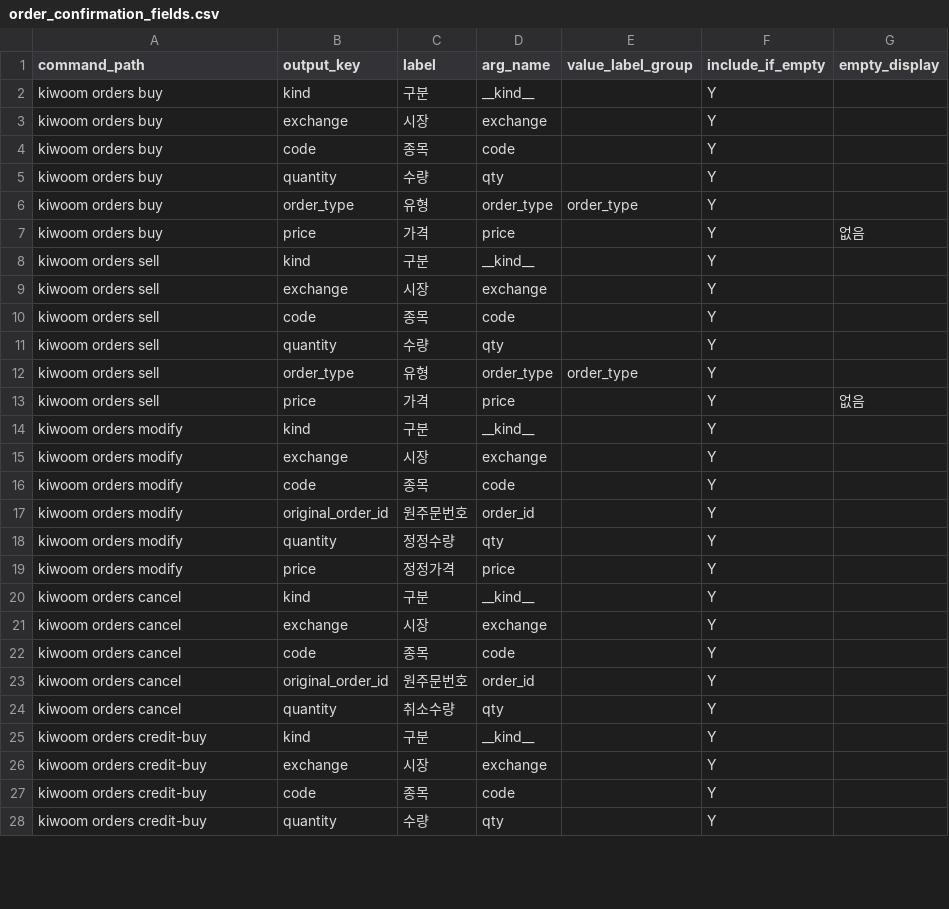
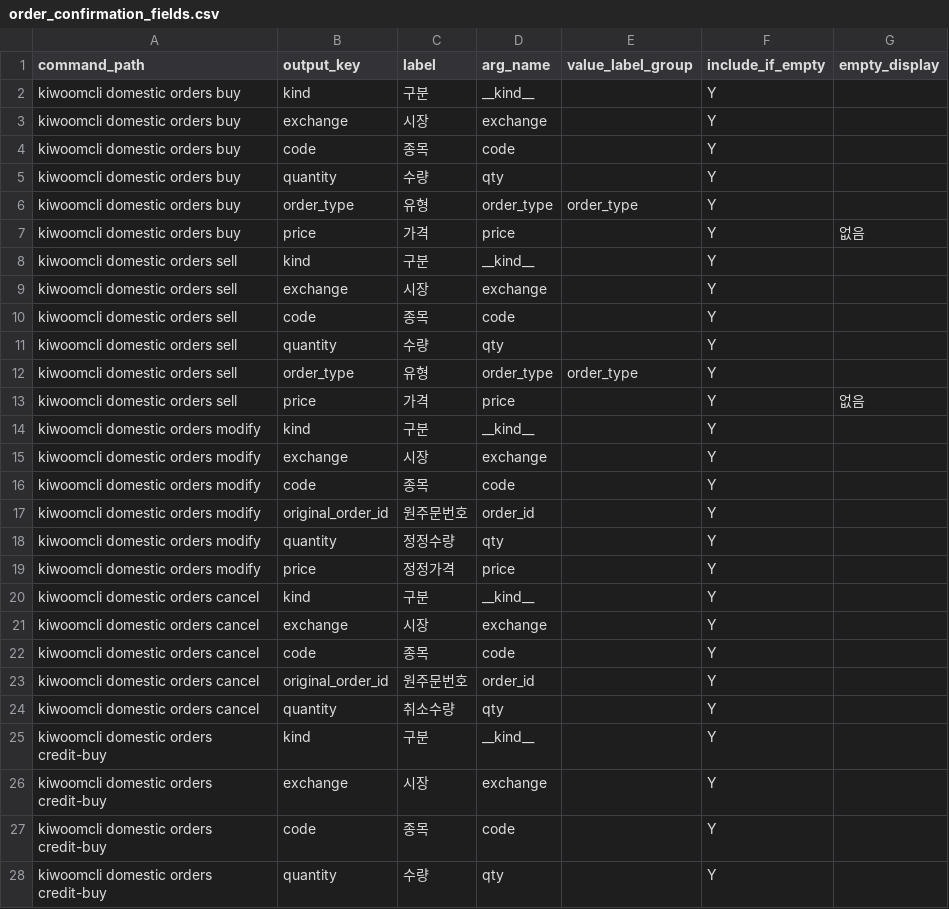
Before and after one commit to Kiwoom-Securities/Kiwoom-REST-API, a CSV file: kiwoom_cli/maps/order_confirmation_fields.csv, drawn as a sheet; only a part is shown; the diff covers the shown part only.

Commit message:
kiwoomcli 이름 변경, DEPLOY_CLI 추가, GITHUB 셋업 마크다운 수정

```diff
--- a/kiwoom_cli/maps/order_confirmation_fields.csv
+++ b/kiwoom_cli/maps/order_confirmation_fields.csv
@@ -1,28 +1,28 @@
 command_path,output_key,label,arg_name,value_label_group,include_if_empty,empty_display
-kiwoom orders buy,kind,구분,__kind__,,Y,
-kiwoom orders buy,exchange,시장,exchange,,Y,
-kiwoom orders buy,code,종목,code,,Y,
-kiwoom orders buy,quantity,수량,qty,,Y,
-kiwoom orders buy,order_type,유형,order_type,order_type,Y,
-kiwoom orders buy,price,가격,price,,Y,없음
-kiwoom orders sell,kind,구분,__kind__,,Y,
-kiwoom orders sell,exchange,시장,exchange,,Y,
-kiwoom orders sell,code,종목,code,,Y,
-kiwoom orders sell,quantity,수량,qty,,Y,
-kiwoom orders sell,order_type,유형,order_type,order_type,Y,
-kiwoom orders sell,price,가격,price,,Y,없음
-kiwoom orders modify,kind,구분,__kind__,,Y,
-kiwoom orders modify,exchange,시장,exchange,,Y,
-kiwoom orders modify,code,종목,code,,Y,
-kiwoom orders modify,original_order_id,원주문번호,order_id,,Y,
-kiwoom orders modify,quantity,정정수량,qty,,Y,
-kiwoom orders modify,price,정정가격,price,,Y,
-kiwoom orders cancel,kind,구분,__kind__,,Y,
-kiwoom orders cancel,exchange,시장,exchange,,Y,
-kiwoom orders cancel,code,종목,code,,Y,
-kiwoom orders cancel,original_order_id,원주문번호,order_id,,Y,
-kiwoom orders cancel,quantity,취소수량,qty,,Y,
-kiwoom orders credit-buy,kind,구분,__kind__,,Y,
-kiwoom orders credit-buy,exchange,시장,exchange,,Y,
-kiwoom orders credit-buy,code,종목,code,,Y,
-kiwoom orders credit-buy,quantity,수량,qty,,Y,
+kiwoomcli domestic orders buy,kind,구분,__kind__,,Y,
+kiwoomcli domestic orders buy,exchange,시장,exchange,,Y,
+kiwoomcli domestic orders buy,code,종목,code,,Y,
+kiwoomcli domestic orders buy,quantity,수량,qty,,Y,
+kiwoomcli domestic orders buy,order_type,유형,order_type,order_type,Y,
+kiwoomcli domestic orders buy,price,가격,price,,Y,없음
+kiwoomcli domestic orders sell,kind,구분,__kind__,,Y,
+kiwoomcli domestic orders sell,exchange,시장,exchange,,Y,
+kiwoomcli domestic orders sell,code,종목,code,,Y,
+kiwoomcli domestic orders sell,quantity,수량,qty,,Y,
+kiwoomcli domestic orders sell,order_type,유형,order_type,order_type,Y,
+kiwoomcli domestic orders sell,price,가격,price,,Y,없음
+kiwoomcli domestic orders modify,kind,구분,__kind__,,Y,
+kiwoomcli domestic orders modify,exchange,시장,exchange,,Y,
+kiwoomcli domestic orders modify,code,종목,code,,Y,
+kiwoomcli domestic orders modify,original_order_id,원주문번호,order_id,,Y,
+kiwoomcli domestic orders modify,quantity,정정수량,qty,,Y,
+kiwoomcli domestic orders modify,price,정정가격,price,,Y,
+kiwoomcli domestic orders cancel,kind,구분,__kind__,,Y,
+kiwoomcli domestic orders cancel,exchange,시장,exchange,,Y,
+kiwoomcli domestic orders cancel,code,종목,code,,Y,
+kiwoomcli domestic orders cancel,original_order_id,원주문번호,order_id,,Y,
+kiwoomcli domestic orders cancel,quantity,취소수량,qty,,Y,
+kiwoomcli domestic orders credit-buy,kind,구분,__kind__,,Y,
+kiwoomcli domestic orders credit-buy,exchange,시장,exchange,,Y,
+kiwoomcli domestic orders credit-buy,code,종목,code,,Y,
+kiwoomcli domestic orders credit-buy,quantity,수량,qty,,Y,
```
Also changed, not shown: 43 edited cells elsewhere in this file, kiwoom_cli/maps/order_confirmation_commands.csv, kiwoom_cli/maps/order_price_policies.csv, 31 other files.
